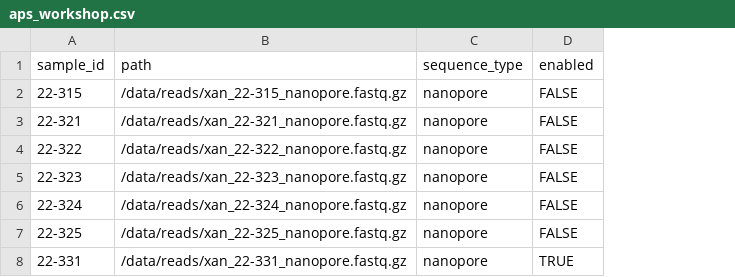
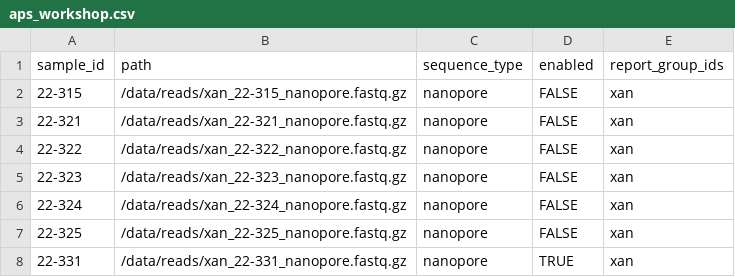
Before and after one commit to grunwaldlab/aps_workshop, a CSV file: aps_workshop.csv, drawn as a sheet; the diff names each change by its address in the sheet, - before the commit and + after, or states it on an @@ line.

Commit message:
Update aps_workshop.csv

```diff
--- a/aps_workshop.csv
+++ b/aps_workshop.csv
+column E (report_group_ids), rows 2-8: all xan
```
